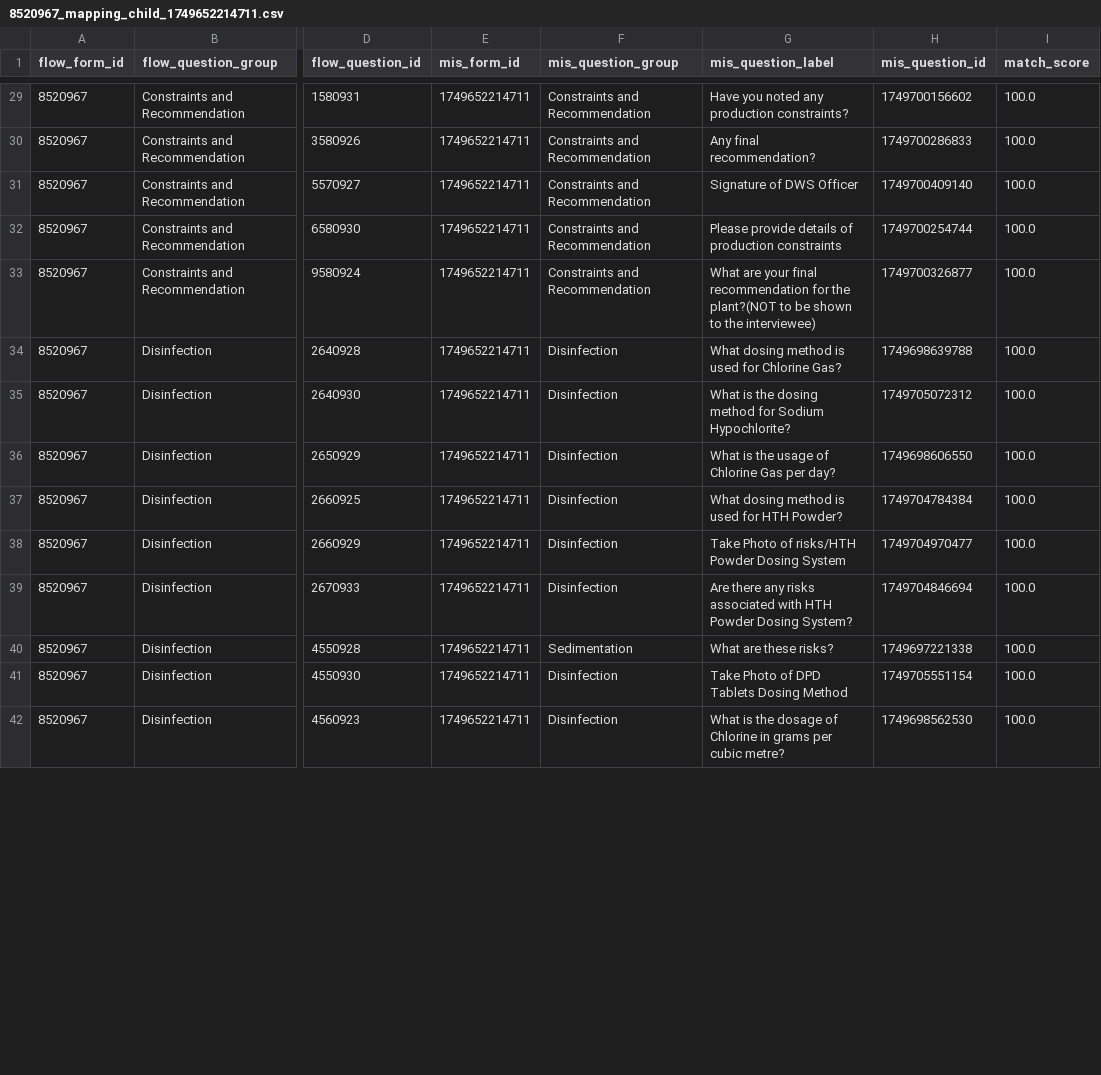
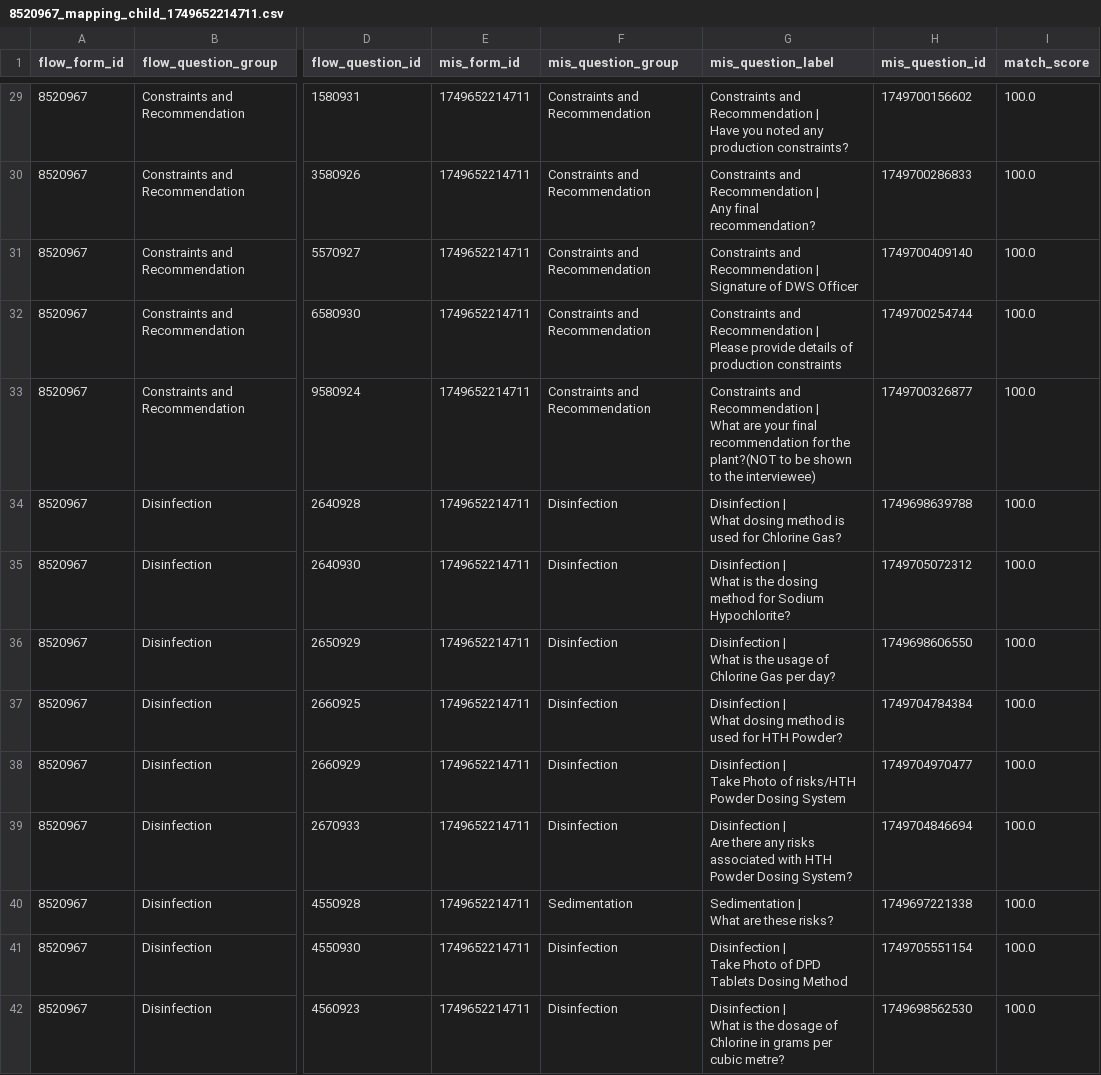
Before and after one commit to akvo/iwsims, a CSV file: scripts/akvo-flow/output/forms/8520967_mapping_child_1749652214711.csv, drawn as a sheet; only a part is shown, gaps mark what is left out; ↵ is a line break in a cell; the diff covers the shown part only; the diff names each change by its address in the sheet, - before the commit and + after, or states it on an @@ line.

Commit message:
[#146] Refactor question labels in CSV to include "Question group |" prefix for clarity

```diff
--- a/scripts/akvo-flow/output/forms/8520967_mapping_child_1749652214711.csv
+++ b/scripts/akvo-flow/output/forms/8520967_mapping_child_1749652214711.csv
-G29 (mis_question_label): Have you…
+G29 (mis_question_label): Constraints and Recommendation | ↵ Have you…
-G30 (mis_question_label): Any final recommendation?
+G30 (mis_question_label): Constraints and Recommendation | ↵ Any final recommendation?
-G31 (mis_question_label): Signature of DWS Officer
+G31 (mis_question_label): Constraints and Recommendation | ↵ Signature of DWS Officer
-G32 (mis_question_label): Please provide…
+G32 (mis_question_label): Constraints and Recommendation | ↵ Please provide…
-G33 (mis_question_label): What are…
+G33 (mis_question_label): Constraints and Recommendation | ↵ What are…
-G34 (mis_question_label): What dosing…
+G34 (mis_question_label): Disinfection | ↵ What dosing…
-G35 (mis_question_label): What is…
+G35 (mis_question_label): Disinfection | ↵ What is…
-G36 (mis_question_label): What is…
+G36 (mis_question_label): Disinfection | ↵ What is…
-G37 (mis_question_label): What dosing…
+G37 (mis_question_label): Disinfection | ↵ What dosing…
-G38 (mis_question_label): Take Photo…
+G38 (mis_question_label): Disinfection | ↵ Take Photo…
-G39 (mis_question_label): Are there…
+G39 (mis_question_label): Disinfection | ↵ Are there…
-G40 (mis_question_label): What are these risks?
+G40 (mis_question_label): Sedimentation | ↵ What are these risks?
-G41 (mis_question_label): Take Photo…
+G41 (mis_question_label): Disinfection | ↵ Take Photo…
-G42 (mis_question_label): What is…
+G42 (mis_question_label): Disinfection | ↵ What is…
```
Also changed, not shown: 100 edited cells elsewhere in this file, scripts/akvo-flow/output/forms/17260923_mapping_child_1748905550055.csv, scripts/akvo-flow/output/forms/17260923_mapping_child_1748918946591.csv, 14 other files.
